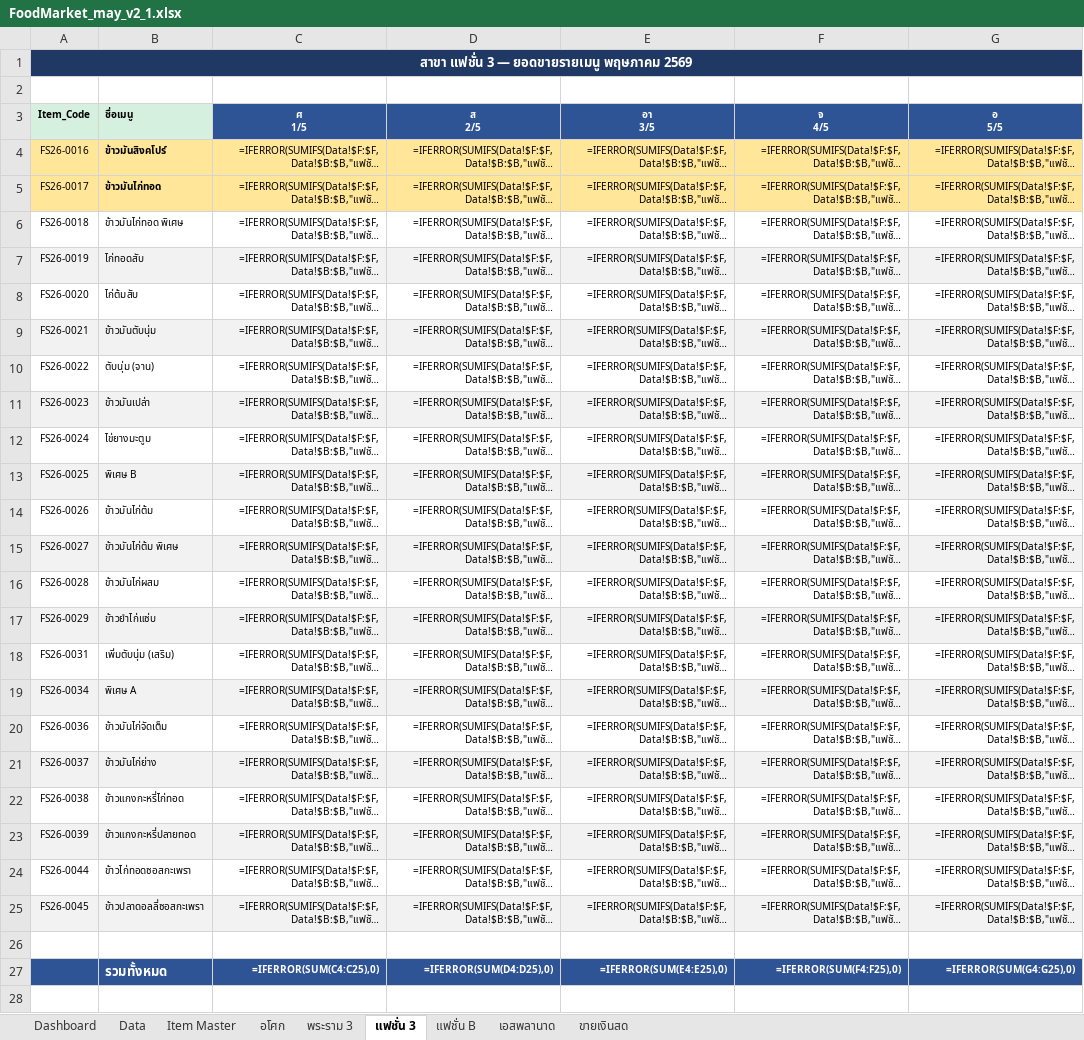
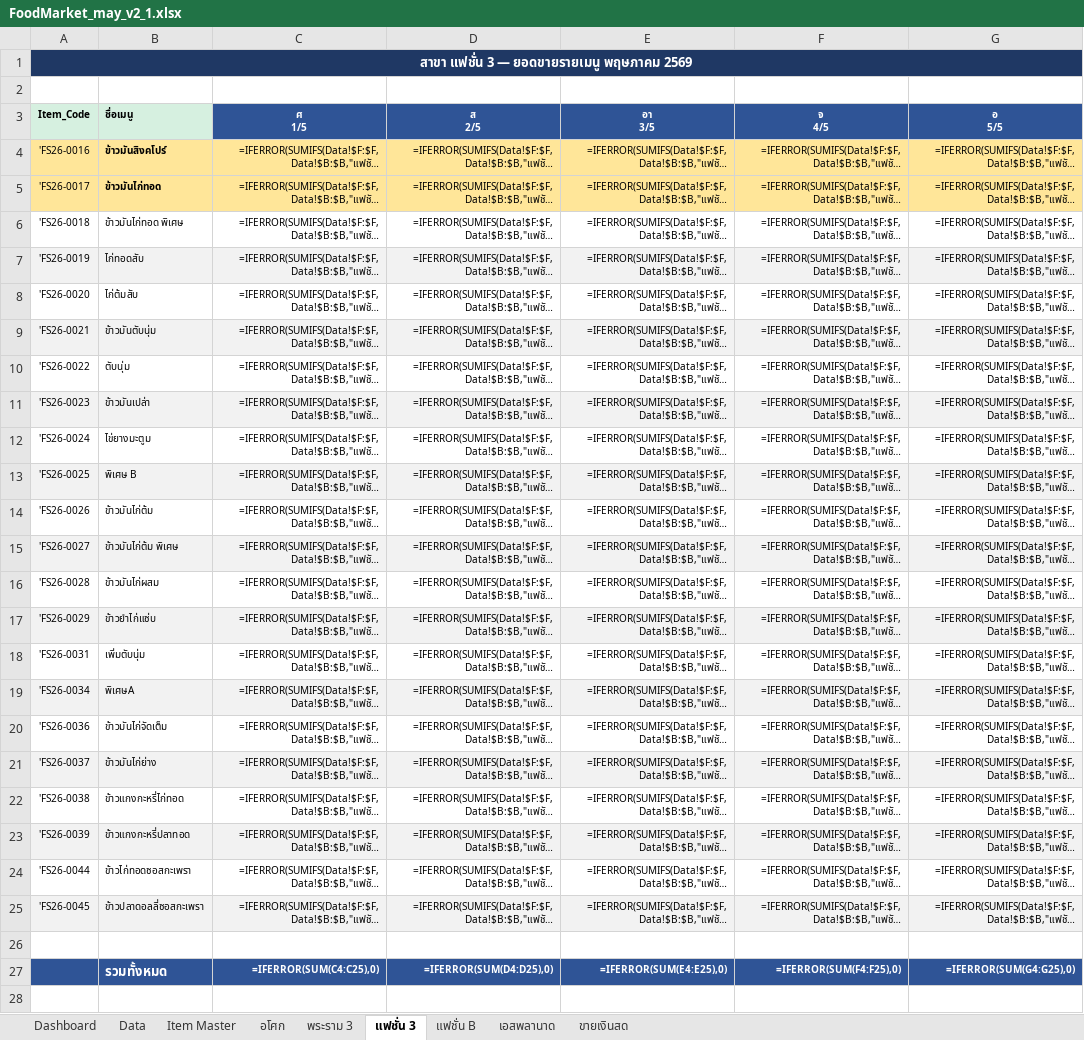
Before and after one commit to kerdsin/foodmarket-dashboard-v2, an Excel workbook: FoodMarket_may_v2_1.xlsx, sheet แฟชั่น 3, drawn as a sheet; only a part is shown; long unchanged cells end in …; values as stored, in another font and other column widths than the file's, no borders; formulas without a stored value are shown as written; the diff covers the shown part only; the diff names each change by its address in the sheet, - before the commit and + after, or states it on an @@ line.

```diff
--- a/FoodMarket_may_v2_1.xlsx (sheet แฟชั่น 3)
+++ b/FoodMarket_may_v2_1.xlsx (sheet แฟชั่น 3)
-A4 (Item_Code): FS26-0016
+A4 (Item_Code): 'FS26-0016
-A5 (Item_Code): FS26-0017
+A5 (Item_Code): 'FS26-0017
-A6 (Item_Code): FS26-0018
+A6 (Item_Code): 'FS26-0018
-A7 (Item_Code): FS26-0019
+A7 (Item_Code): 'FS26-0019
-A8 (Item_Code): FS26-0020
+A8 (Item_Code): 'FS26-0020
-A9 (Item_Code): FS26-0021
+A9 (Item_Code): 'FS26-0021
-A10 (Item_Code): FS26-0022
+A10 (Item_Code): 'FS26-0022
-B10 (ชื่อเมนู): ตับนุ่ม (จาน)
+B10 (ชื่อเมนู): ตับนุ่ม
-A11 (Item_Code): FS26-0023
+A11 (Item_Code): 'FS26-0023
-A12 (Item_Code): FS26-0024
+A12 (Item_Code): 'FS26-0024
-A13 (Item_Code): FS26-0025
+A13 (Item_Code): 'FS26-0025
-A14 (Item_Code): FS26-0026
+A14 (Item_Code): 'FS26-0026
-A15 (Item_Code): FS26-0027
+A15 (Item_Code): 'FS26-0027
-A16 (Item_Code): FS26-0028
+A16 (Item_Code): 'FS26-0028
-A17 (Item_Code): FS26-0029
+A17 (Item_Code): 'FS26-0029
-A18 (Item_Code): FS26-0031
+A18 (Item_Code): 'FS26-0031
-B18 (ชื่อเมนู): เพิ่มตับนุ่ม (เสริม)
+B18 (ชื่อเมนู): เพิ่มตับนุ่ม
-A19 (Item_Code): FS26-0034
+A19 (Item_Code): 'FS26-0034
-B19 (ชื่อเมนู): พิเศษ A
+B19 (ชื่อเมนู): พิเศษA
-A20 (Item_Code): FS26-0036
+A20 (Item_Code): 'FS26-0036
-A21 (Item_Code): FS26-0037
+A21 (Item_Code): 'FS26-0037
-A22 (Item_Code): FS26-0038
+A22 (Item_Code): 'FS26-0038
-A23 (Item_Code): FS26-0039
+A23 (Item_Code): 'FS26-0039
-B23 (ชื่อเมนู): ข้าวแกงกะหรี่ปลายทอด
+B23 (ชื่อเมนู): ข้าวแกงกะหรี่ปลาทอด
-A24 (Item_Code): FS26-0044
+A24 (Item_Code): 'FS26-0044
-A25 (Item_Code): FS26-0045
+A25 (Item_Code): 'FS26-0045
```
Also changed, not shown: merged cells elsewhere in this sheet, sheet แฟชั่น B, sheet เอสพลานาด, sheet อโศก, sheet Item Master, sheet พระราม 3, 1 other file.
